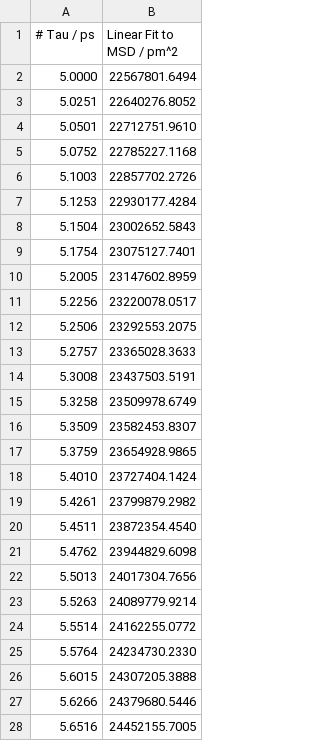
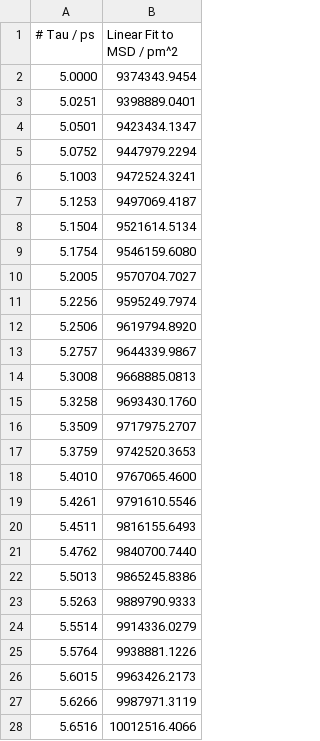
Before and after one commit to stefarusso/conductivity, a CSV file: test_files/msd_C6H11N2_#2_fit.csv, drawn as a sheet; only a part is shown; the diff covers the shown part only.

```diff
--- a/test_files/msd_C6H11N2_#2_fit.csv
+++ b/test_files/msd_C6H11N2_#2_fit.csv
@@ -1,28 +1,28 @@
 # Tau / ps;  Linear Fit to MSD / pm^2
-5.0000;  22567801.6494
-5.0251;  22640276.8052
-5.0501;  22712751.9610
-5.0752;  22785227.1168
-5.1003;  22857702.2726
-5.1253;  22930177.4284
-5.1504;  23002652.5843
-5.1754;  23075127.7401
-5.2005;  23147602.8959
-5.2256;  23220078.0517
-5.2506;  23292553.2075
-5.2757;  23365028.3633
-5.3008;  23437503.5191
-5.3258;  23509978.6749
-5.3509;  23582453.8307
-5.3759;  23654928.9865
-5.4010;  23727404.1424
-5.4261;  23799879.2982
-5.4511;  23872354.4540
-5.4762;  23944829.6098
-5.5013;  24017304.7656
-5.5263;  24089779.9214
-5.5514;  24162255.0772
-5.5764;  24234730.2330
-5.6015;  24307205.3888
-5.6266;  24379680.5446
-5.6516;  24452155.7005
+5.0000;  9374343.9454
+5.0251;  9398889.0401
+5.0501;  9423434.1347
+5.0752;  9447979.2294
+5.1003;  9472524.3241
+5.1253;  9497069.4187
+5.1504;  9521614.5134
+5.1754;  9546159.6080
+5.2005;  9570704.7027
+5.2256;  9595249.7974
+5.2506;  9619794.8920
+5.2757;  9644339.9867
+5.3008;  9668885.0813
+5.3258;  9693430.1760
+5.3509;  9717975.2707
+5.3759;  9742520.3653
+5.4010;  9767065.4600
+5.4261;  9791610.5546
+5.4511;  9816155.6493
+5.4762;  9840700.7440
+5.5013;  9865245.8386
+5.5263;  9889790.9333
+5.5514;  9914336.0279
+5.5764;  9938881.1226
+5.6015;  9963426.2173
+5.6266;  9987971.3119
+5.6516;  10012516.4066
```
Also changed, not shown: 173 edited cells elsewhere in this file, test_files/#1#msd_C6H11N2_#2_fit.csv, test_files/msd_C6H11N2_#2.csv, 23 other files.
